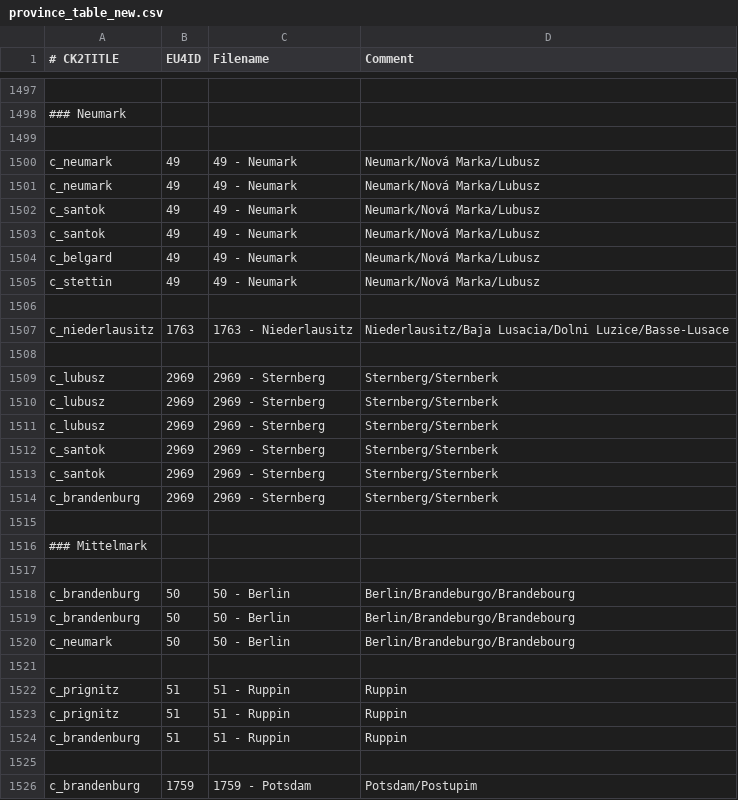
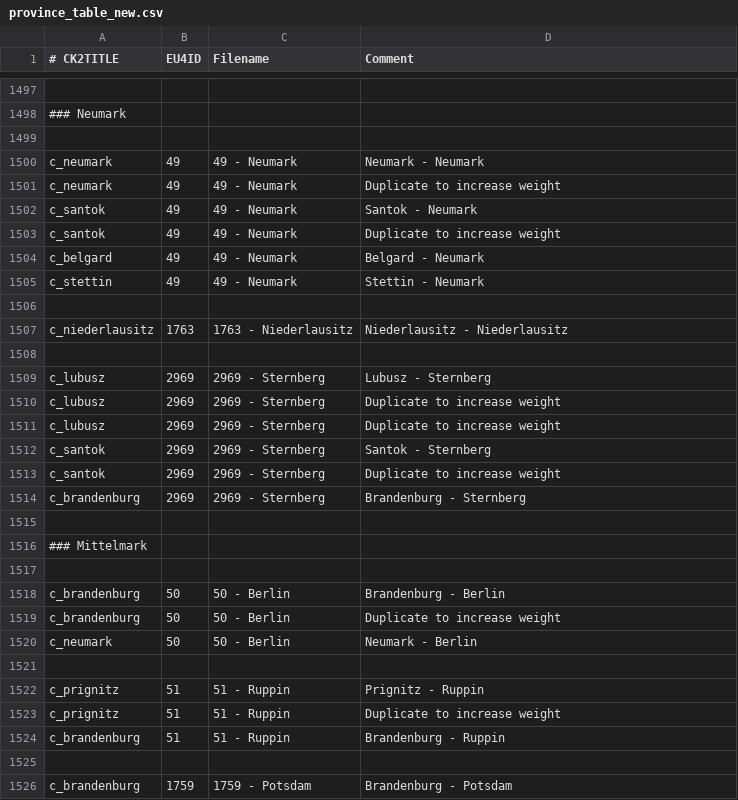
Before and after one commit to TheMarmottin/Converter, a CSV file: Converter/eu4_converter/province_table_new.csv, drawn as a sheet; only a part is shown, gaps mark what is left out; the diff covers the shown part only; the diff names each change by its address in the sheet, - before the commit and + after, or states it on an @@ line.

```diff
--- a/Converter/eu4_converter/province_table_new.csv
+++ b/Converter/eu4_converter/province_table_new.csv
-D1500 (Comment): Neumark/Nová Marka/Lubusz
+D1500 (Comment): Neumark - Neumark
-D1501 (Comment): Neumark/Nová Marka/Lubusz
+D1501 (Comment): Duplicate to increase weight
-D1502 (Comment): Neumark/Nová Marka/Lubusz
+D1502 (Comment): Santok - Neumark
-D1503 (Comment): Neumark/Nová Marka/Lubusz
+D1503 (Comment): Duplicate to increase weight
-D1504 (Comment): Neumark/Nová Marka/Lubusz
+D1504 (Comment): Belgard - Neumark
-D1505 (Comment): Neumark/Nová Marka/Lubusz
+D1505 (Comment): Stettin - Neumark
-D1507 (Comment): Niederlausitz/Baja Lusacia/Dolni Luzice/Basse-Lusace
+D1507 (Comment): Niederlausitz - Niederlausitz
-D1509 (Comment): Sternberg/Sternberk
+D1509 (Comment): Lubusz - Sternberg
-D1510:D1511 (Comment): Sternberg/Sternberk
+D1510:D1511 (Comment): Duplicate to increase weight
-D1512 (Comment): Sternberg/Sternberk
+D1512 (Comment): Santok - Sternberg
-D1513 (Comment): Sternberg/Sternberk
+D1513 (Comment): Duplicate to increase weight
-D1514 (Comment): Sternberg/Sternberk
+D1514 (Comment): Brandenburg - Sternberg
-D1518 (Comment): Berlin/Brandeburgo/Brandebourg
+D1518 (Comment): Brandenburg - Berlin
-D1519 (Comment): Berlin/Brandeburgo/Brandebourg
+D1519 (Comment): Duplicate to increase weight
-D1520 (Comment): Berlin/Brandeburgo/Brandebourg
+D1520 (Comment): Neumark - Berlin
-D1522 (Comment): Ruppin
+D1522 (Comment): Prignitz - Ruppin
-D1523 (Comment): Ruppin
+D1523 (Comment): Duplicate to increase weight
-D1524 (Comment): Ruppin
+D1524 (Comment): Brandenburg - Ruppin
-D1526 (Comment): Potsdam/Postupim
+D1526 (Comment): Brandenburg - Potsdam
```
Also changed, not shown: 163 edited cells elsewhere in this file.
